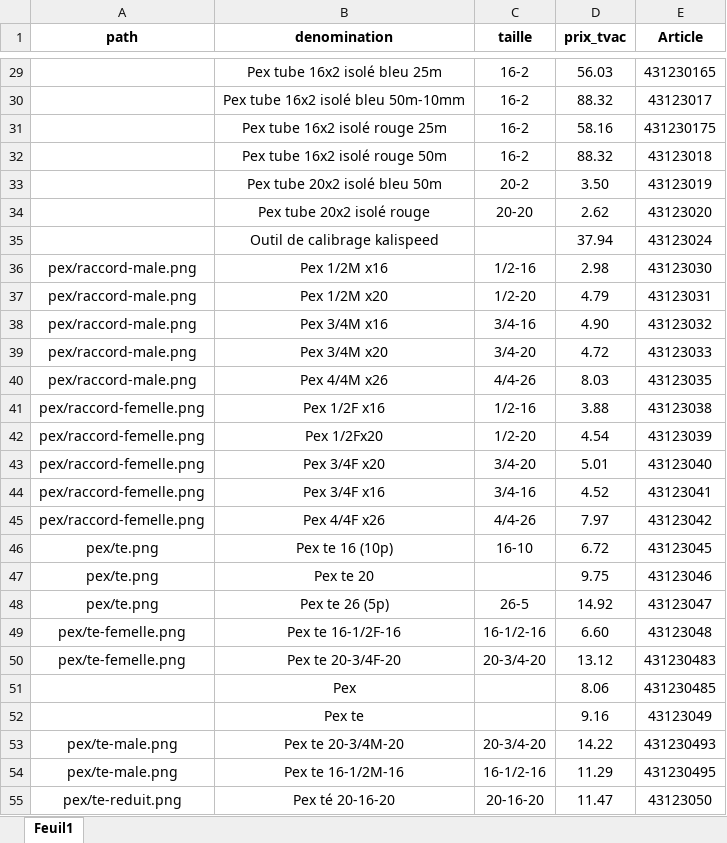
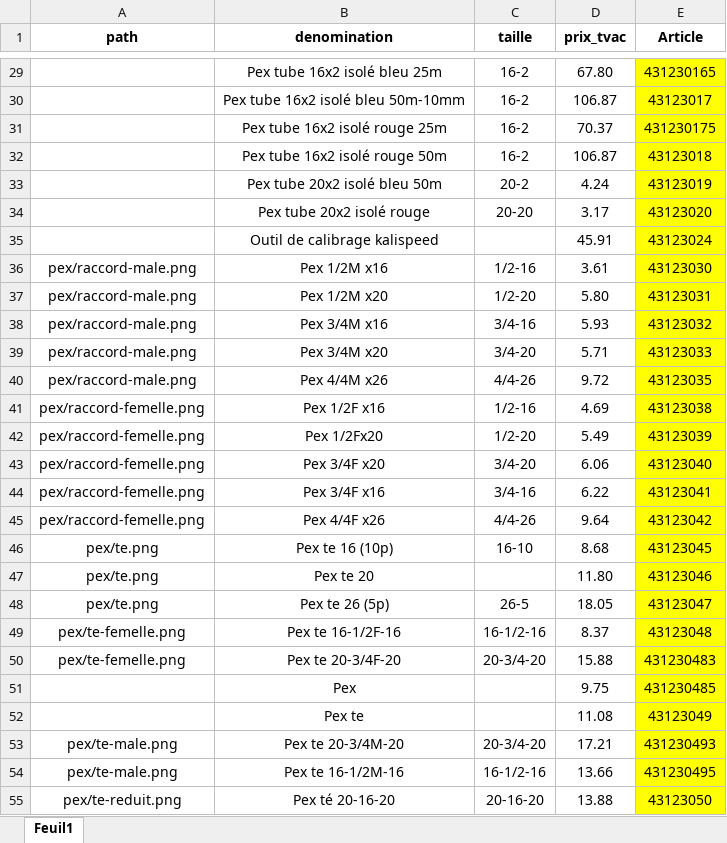
Before and after one commit to qvalc/raccords, an Excel workbook: prix/pex.xlsx, sheet Feuil1, drawn as a sheet; only a part is shown, gaps mark what is left out; values as stored, in another font and other column widths than the file's, no borders; the diff covers the shown part only; the diff names each change by its address in the sheet, - before the commit and + after, or states it on an @@ line.

```diff
--- a/prix/pex.xlsx (sheet Feuil1)
+++ b/prix/pex.xlsx (sheet Feuil1)
-D29 (prix_tvac): 56.03
+D29 (prix_tvac): 67.80
-E29:E55 fill: none
+E29:E55 fill: #FFFF00
-D30 (prix_tvac): 88.32
+D30 (prix_tvac): 106.87
-D31 (prix_tvac): 58.16
+D31 (prix_tvac): 70.37
-D32 (prix_tvac): 88.32
+D32 (prix_tvac): 106.87
-D33 (prix_tvac): 3.50
+D33 (prix_tvac): 4.24
-D34 (prix_tvac): 2.62
+D34 (prix_tvac): 3.17
-D35 (prix_tvac): 37.94
+D35 (prix_tvac): 45.91
-D36 (prix_tvac): 2.98
+D36 (prix_tvac): 3.61
-D37 (prix_tvac): 4.79
+D37 (prix_tvac): 5.80
-D38 (prix_tvac): 4.90
+D38 (prix_tvac): 5.93
-D39 (prix_tvac): 4.72
+D39 (prix_tvac): 5.71
-D40 (prix_tvac): 8.03
+D40 (prix_tvac): 9.72
-D41 (prix_tvac): 3.88
+D41 (prix_tvac): 4.69
-D42 (prix_tvac): 4.54
+D42 (prix_tvac): 5.49
-D43 (prix_tvac): 5.01
+D43 (prix_tvac): 6.06
-D44 (prix_tvac): 4.52
+D44 (prix_tvac): 6.22
-D45 (prix_tvac): 7.97
+D45 (prix_tvac): 9.64
-D46 (prix_tvac): 6.72
+D46 (prix_tvac): 8.68
-D47 (prix_tvac): 9.75
+D47 (prix_tvac): 11.80
-D48 (prix_tvac): 14.92
+D48 (prix_tvac): 18.05
-D49 (prix_tvac): 6.60
+D49 (prix_tvac): 8.37
-D50 (prix_tvac): 13.12
+D50 (prix_tvac): 15.88
-D51 (prix_tvac): 8.06
+D51 (prix_tvac): 9.75
-D52 (prix_tvac): 9.16
+D52 (prix_tvac): 11.08
-D53 (prix_tvac): 14.22
+D53 (prix_tvac): 17.21
-D54 (prix_tvac): 11.29
+D54 (prix_tvac): 13.66
-D55 (prix_tvac): 11.47
+D55 (prix_tvac): 13.88
```
Also changed, not shown: 101 edited cells and cell formats elsewhere in this sheet, prix/geka.xlsx, 7 other files.
